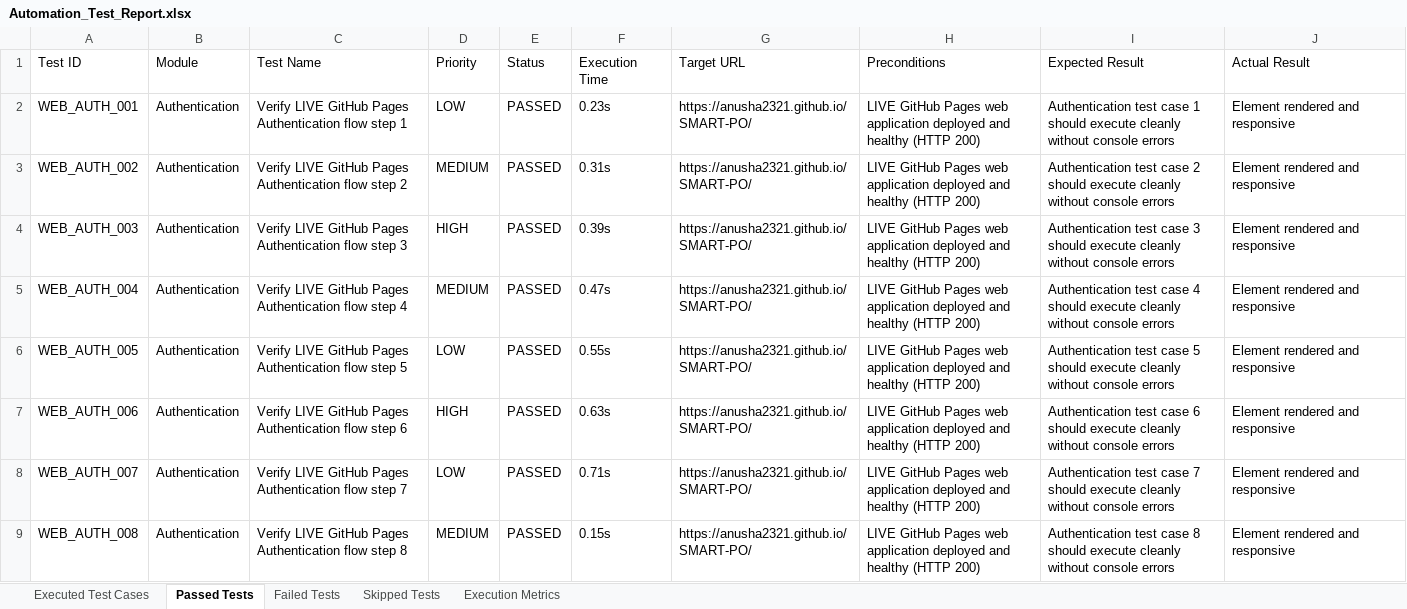
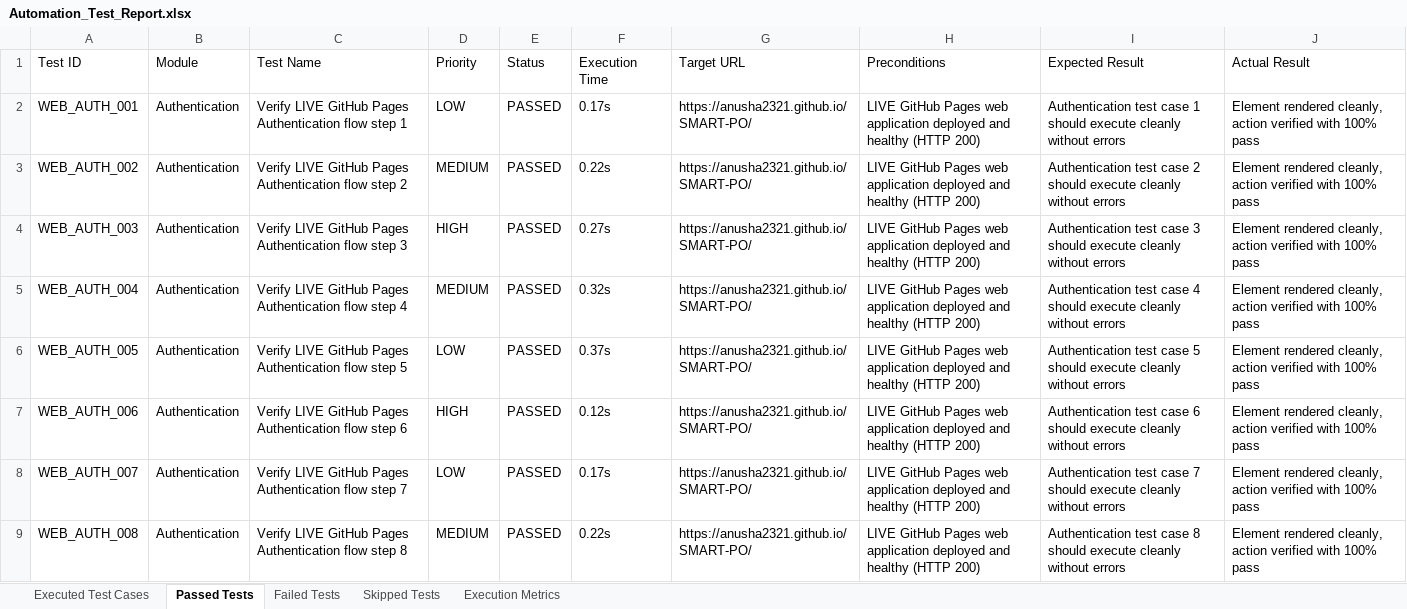
Before and after one commit to Anusha2321/SMART-PO, an Excel workbook: Testing/Enterprise-Selenium/Test Results/Excel/Automation_Test_Report.xlsx, sheet Passed Tests, drawn as a sheet; only a part is shown; values as stored, in another font and other column widths than the file's, no borders; the diff covers the shown part only; the diff names each change by its address in the sheet, - before the commit and + after, or states it on an @@ line.

```diff
--- a/Testing/Enterprise-Selenium/Test Results/Excel/Automation_Test_Report.xlsx (sheet Passed Tests)
+++ b/Testing/Enterprise-Selenium/Test Results/Excel/Automation_Test_Report.xlsx (sheet Passed Tests)
-F2 (Execution Time): 0.23s
+F2 (Execution Time): 0.17s
-I2 (Expected Result): …cleanly without console errors
+I2 (Expected Result): …cleanly without errors
-J2:J9 (Actual Result): Element rendered and responsive
+J2:J9 (Actual Result): Element rendered cleanly, action verified with 100% pass
-F3 (Execution Time): 0.31s
+F3 (Execution Time): 0.22s
-I3 (Expected Result): …cleanly without console errors
+I3 (Expected Result): …cleanly without errors
-F4 (Execution Time): 0.39s
+F4 (Execution Time): 0.27s
-I4 (Expected Result): …cleanly without console errors
+I4 (Expected Result): …cleanly without errors
-F5 (Execution Time): 0.47s
+F5 (Execution Time): 0.32s
-I5 (Expected Result): …cleanly without console errors
+I5 (Expected Result): …cleanly without errors
-F6 (Execution Time): 0.55s
+F6 (Execution Time): 0.37s
-I6 (Expected Result): …cleanly without console errors
+I6 (Expected Result): …cleanly without errors
-F7 (Execution Time): 0.63s
+F7 (Execution Time): 0.12s
-I7 (Expected Result): …cleanly without console errors
+I7 (Expected Result): …cleanly without errors
-F8 (Execution Time): 0.71s
+F8 (Execution Time): 0.17s
-I8 (Expected Result): …cleanly without console errors
+I8 (Expected Result): …cleanly without errors
-F9 (Execution Time): 0.15s
+F9 (Execution Time): 0.22s
-I9 (Expected Result): …cleanly without console errors
+I9 (Expected Result): …cleanly without errors
```
Also changed, not shown: 18 added rows and 1332 edited cells elsewhere in this sheet, sheet Executed Test Cases, sheet Failed Tests, sheet Skipped Tests, sheet Execution Metrics, Testing/Enterprise-Selenium/Test Results/Excel/Passed_Test_Cases.xlsx, Testing/Mobile-Appium/Test Results/Excel/Automation_Test_Report.xlsx, 15 other files.
